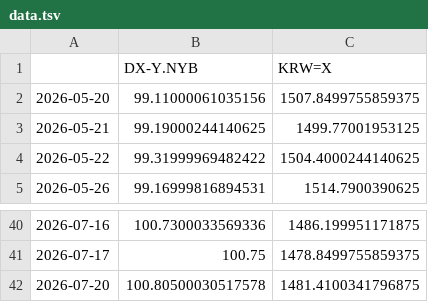
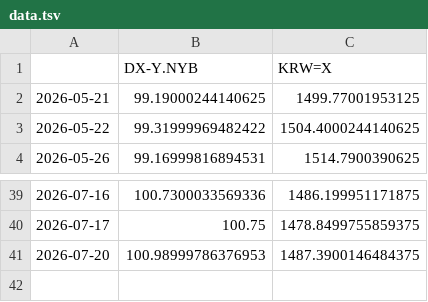
Before and after one commit to pinedance/quant-data-open, a TSV file: US/economy/D/data.tsv, drawn as a sheet; only a part is shown, gaps mark what is left out.

```diff
--- a/US/economy/D/data.tsv
+++ b/US/economy/D/data.tsv
@@ -1,3 +1,2 @@
 	DX-Y.NYB	KRW=X
-2026-05-20	99.11000061035156	1507.8499755859375
 2026-05-21	99.19000244140625	1499.77001953125
@@ -41,2 +40,2 @@
 2026-07-17	100.75	1478.8499755859375
-2026-07-20	100.80500030517578	1481.4100341796875
+2026-07-20	100.98999786376953	1487.3900146484375
```
Also changed, not shown: KR/economy/D/ECOS.tsv, KR/economy/D/markets.tsv, 2 other files.
